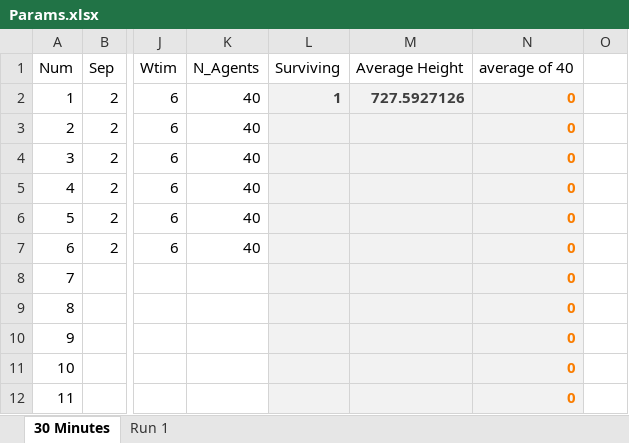
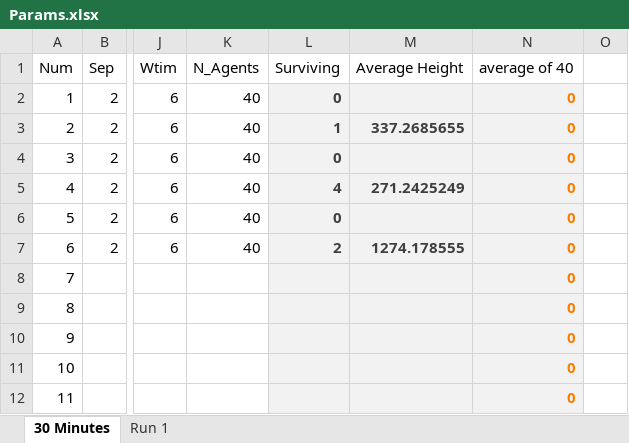
Before and after one commit to wvu-robotics/REU_MatlabSim, an Excel workbook: matlab/REU_2022/Topic_3_Soaring/Sim Draft 1/Params.xlsx, sheet 30 Minutes, drawn as a sheet; only a part is shown, gaps mark what is left out; values as stored, in another font and other column widths than the file's, no borders; the diff names each change by its address in the sheet, - before the commit and + after, or states it on an @@ line.

```diff
--- a/matlab/REU_2022/Topic_3_Soaring/Sim Draft 1/Params.xlsx (sheet 30 Minutes)
+++ b/matlab/REU_2022/Topic_3_Soaring/Sim Draft 1/Params.xlsx (sheet 30 Minutes)
-L2: 1
+L2: 0
-M2: 727.5927126
+M2: (empty)
-L3: (empty)
+L3: 1
-M3: (empty)
+M3: 337.2685655
-L4: (empty)
+L4: 0
-L5: (empty)
+L5: 4
-M5: (empty)
+M5: 271.2425249
-L6: (empty)
+L6: 0
-L7: (empty)
+L7: 2
-M7: (empty)
+M7: 1274.178555
```
Also changed, not shown: 2 other files.
